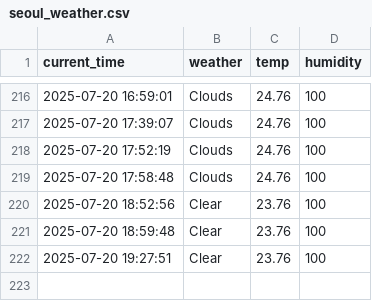
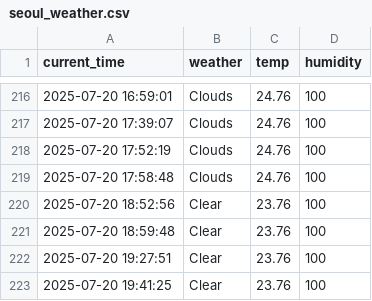
Before and after one commit to Lee0310-korea/seoul_weather_5, a CSV file: seoul_weather.csv, drawn as a sheet; only a part is shown, gaps mark what is left out; the diff names each change by its address in the sheet, - before the commit and + after, or states it on an @@ line.

```diff
--- a/seoul_weather.csv
+++ b/seoul_weather.csv
+row 223: 2025-07-20 19:41:25 | Clear | 23.76 | 100
```
